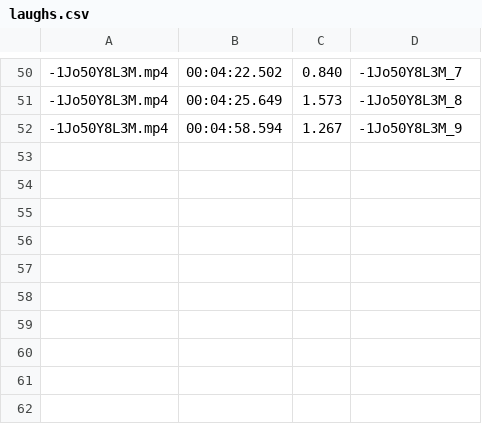
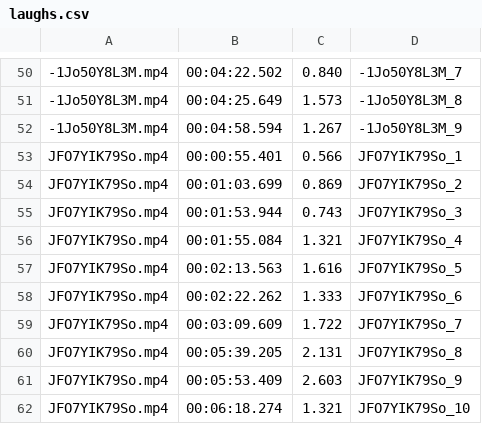
Before and after one commit to jpdrecourt/interstellarite, a CSV file: laughs.csv, drawn as a sheet; only a part is shown, gaps mark what is left out; the diff names each change by its address in the sheet, - before the commit and + after, or states it on an @@ line.

```diff
--- a/laughs.csv
+++ b/laughs.csv
+row 53: JFO7YIK79So.mp4 | 00:00:55.401 | 0.566 | JFO7YIK79So_1
+row 54: JFO7YIK79So.mp4 | 00:01:03.699 | 0.869 | JFO7YIK79So_2
+row 55: JFO7YIK79So.mp4 | 00:01:53.944 | 0.743 | JFO7YIK79So_3
+row 56: JFO7YIK79So.mp4 | 00:01:55.084 | 1.321 | JFO7YIK79So_4
+row 57: JFO7YIK79So.mp4 | 00:02:13.563 | 1.616 | JFO7YIK79So_5
+row 58: JFO7YIK79So.mp4 | 00:02:22.262 | 1.333 | JFO7YIK79So_6
+row 59: JFO7YIK79So.mp4 | 00:03:09.609 | 1.722 | JFO7YIK79So_7
+row 60: JFO7YIK79So.mp4 | 00:05:39.205 | 2.131 | JFO7YIK79So_8
+row 61: JFO7YIK79So.mp4 | 00:05:53.409 | 2.603 | JFO7YIK79So_9
+row 62: JFO7YIK79So.mp4 | 00:06:18.274 | 1.321 | JFO7YIK79So_10
```
Also changed, not shown: 1 other file.
